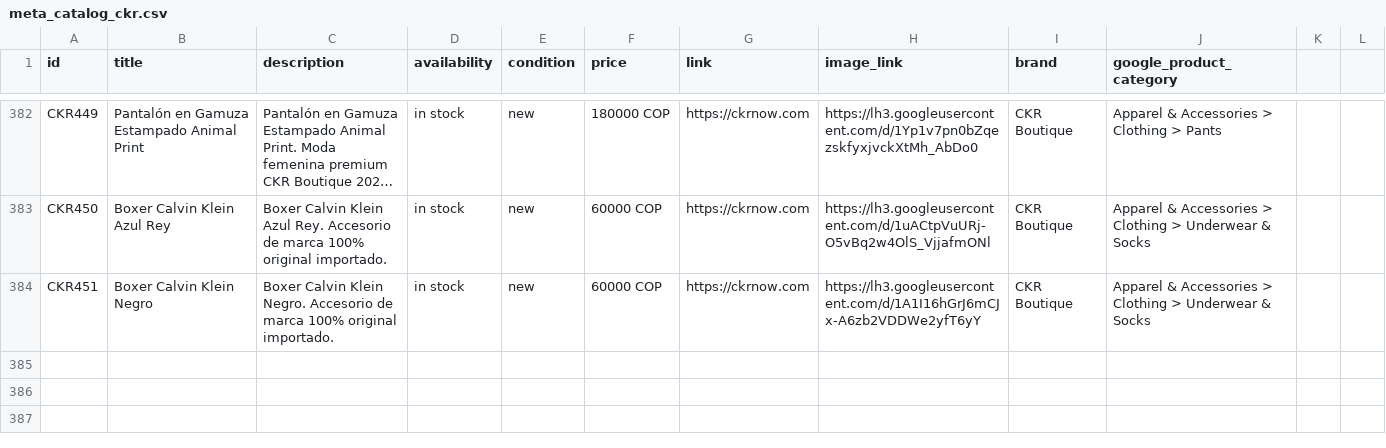
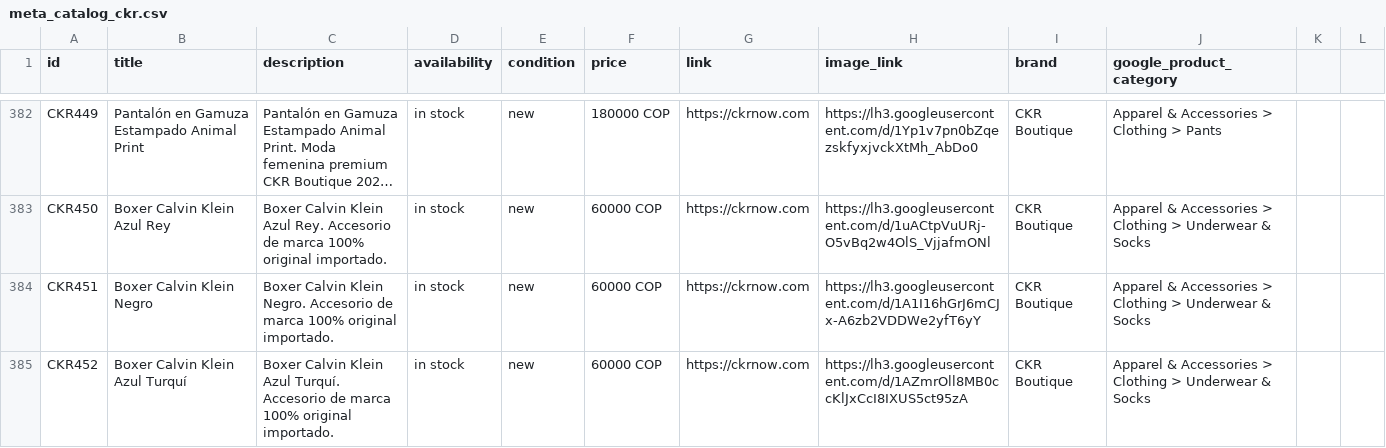
Before and after one commit to alvapas75-afk/ckrnow-website, a CSV file: meta_catalog_ckr.csv, drawn as a sheet; only a part is shown, gaps mark what is left out; long unchanged cells end in …; the diff names each change by its address in the sheet, - before the commit and + after, or states it on an @@ line.

```diff
--- a/meta_catalog_ckr.csv
+++ b/meta_catalog_ckr.csv
+row 385: CKR452 | Boxer Calvin Klein Azul Turquí | Boxer Calvin Klein Azul Turquí. Accesorio de marca 100% original importado. | in stock | new | 60000 COP | https://ckrnow.com | https://lh3.googleusercontent.com/d/1AZmrOll8MB0ccKlJxCcI8IXUS5ct95zA | CKR Boutique | Apparel & Accessories > Clothing > Underwear & Socks
```
Also changed, not shown: 3 other files.
